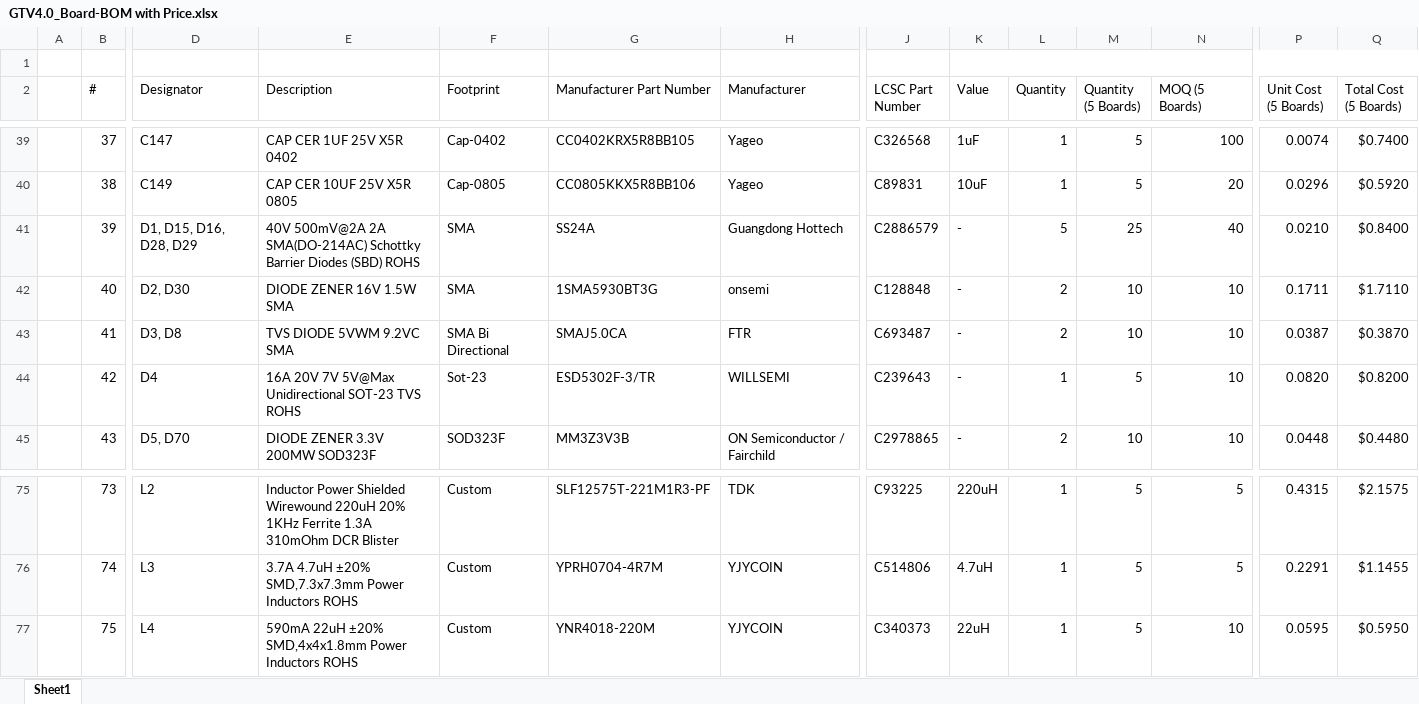
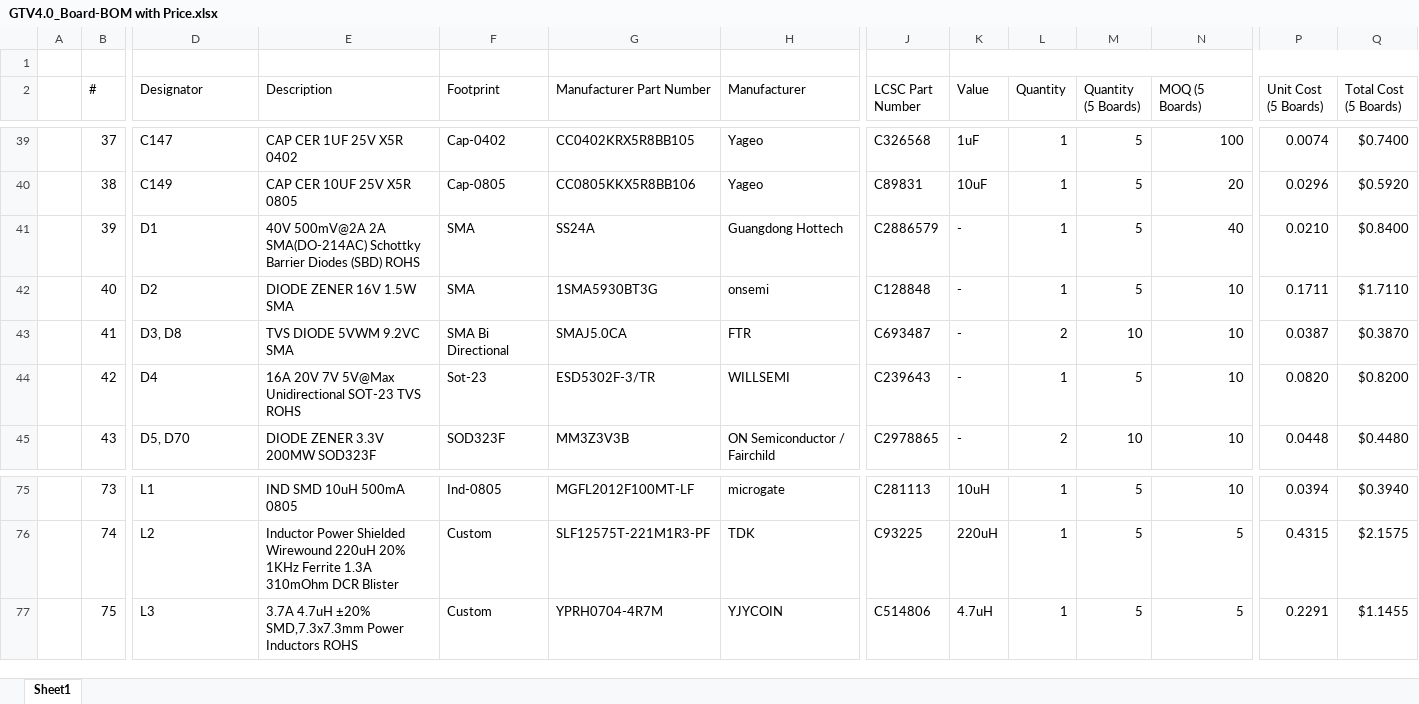
Before and after one commit to eSpark-Backup/oliverstanton-watermonitor, an Excel workbook: Design-Files/GTV4.0_Board/BOM/GTV4.0_Board-BOM with Price.xlsx, sheet Sheet1, drawn as a sheet; only a part is shown, gaps mark what is left out; values as stored, in another font and other column widths than the file's, no cell formats; the diff covers the shown part only; the diff names each change by its address in the sheet, - before the commit and + after, or states it on an @@ line.

```diff
--- a/Design-Files/GTV4.0_Board/BOM/GTV4.0_Board-BOM with Price.xlsx (sheet Sheet1)
+++ b/Design-Files/GTV4.0_Board/BOM/GTV4.0_Board-BOM with Price.xlsx (sheet Sheet1)
-D41 (Designator): D1, D15, D16, D28, D29
+D41 (Designator): D1
-L41 (Quantity): 5
+L41 (Quantity): 1
-M41 (Quantity (5 Boards)): 25
+M41 (Quantity (5 Boards)): 5
-D42 (Designator): D2, D30
+D42 (Designator): D2
-L42 (Quantity): 2
+L42 (Quantity): 1
-M42 (Quantity (5 Boards)): 10
+M42 (Quantity (5 Boards)): 5
-D75 (Designator): L2
+D75 (Designator): L1
-E75 (Description): Inductor Power Shielded Wirewound 220uH 20% 1KHz Ferrite 1.3A 310mOhm DCR Blister
+E75 (Description): IND SMD 10uH 500mA 0805
-F75 (Footprint): Custom
+F75 (Footprint): Ind-0805
-G75 (Manufacturer Part Number): SLF12575T-221M1R3-PF
+G75 (Manufacturer Part Number): MGFL2012F100MT-LF
-H75 (Manufacturer): TDK
+H75 (Manufacturer): microgate
-J75 (LCSC Part Number): C93225
+J75 (LCSC Part Number): C281113
-K75 (Value): 220uH
+K75 (Value): 10uH
-N75 (MOQ (5 Boards)): 5
+N75 (MOQ (5 Boards)): 10
-P75 (Unit Cost (5 Boards)): 0.4315
+P75 (Unit Cost (5 Boards)): 0.0394
-Q75 (Total Cost (5 Boards)): $2.1575
+Q75 (Total Cost (5 Boards)): $0.3940
-D76 (Designator): L3
+D76 (Designator): L2
-E76 (Description): 3.7A 4.7uH ±20% SMD,7.3x7.3mm Power Inductors ROHS
+E76 (Description): Inductor Power Shielded Wirewound 220uH 20% 1KHz Ferrite 1.3A 310mOhm DCR Blister
-G76 (Manufacturer Part Number): YPRH0704-4R7M
+G76 (Manufacturer Part Number): SLF12575T-221M1R3-PF
-H76 (Manufacturer): YJYCOIN
+H76 (Manufacturer): TDK
-J76 (LCSC Part Number): C514806
+J76 (LCSC Part Number): C93225
-K76 (Value): 4.7uH
+K76 (Value): 220uH
-P76 (Unit Cost (5 Boards)): 0.2291
+P76 (Unit Cost (5 Boards)): 0.4315
-Q76 (Total Cost (5 Boards)): $1.1455
+Q76 (Total Cost (5 Boards)): $2.1575
-D77 (Designator): L4
+D77 (Designator): L3
-E77 (Description): 590mA 22uH ±20% SMD,4x4x1.8mm Power Inductors…
+E77 (Description): 3.7A 4.7uH ±20% SMD,7.3x7.3mm Power Inductors…
-G77 (Manufacturer Part Number): YNR4018-220M
+G77 (Manufacturer Part Number): YPRH0704-4R7M
-J77 (LCSC Part Number): C340373
+J77 (LCSC Part Number): C514806
-K77 (Value): 22uH
+K77 (Value): 4.7uH
-N77 (MOQ (5 Boards)): 10
+N77 (MOQ (5 Boards)): 5
-P77 (Unit Cost (5 Boards)): 0.0595
+P77 (Unit Cost (5 Boards)): 0.2291
-Q77 (Total Cost (5 Boards)): $0.5950
+Q77 (Total Cost (5 Boards)): $1.1455
```
Also changed, not shown: 7 added rows, 2 removed rows and 1175 edited cells elsewhere in this sheet, cell formats, formulas that keep their value, Design-Files/GTV4.0_Board/BOM/Client-BOM-GTV4.0_Board.xlsx.
